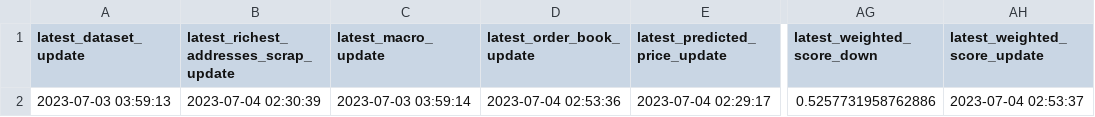
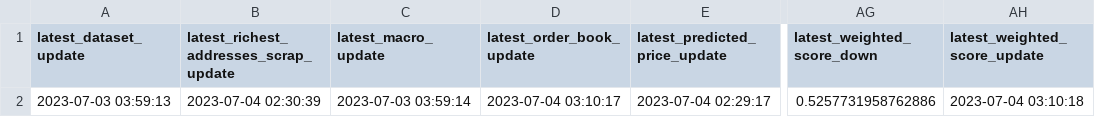
Before and after one commit to williamnordberg/adam_trader, a CSV file: data/latest_info_saved.csv, drawn as a sheet; only a part is shown, gaps mark what is left out; the diff names each change by its address in the sheet, - before the commit and + after, or states it on an @@ line.

```diff
--- a/data/latest_info_saved.csv
+++ b/data/latest_info_saved.csv
-D2 (latest_order_book_update): 2023-07-04 02:53:36
+D2 (latest_order_book_update): 2023-07-04 03:10:17
-AH2 (latest_weighted_score_update): 2023-07-04 02:53:37
+AH2 (latest_weighted_score_update): 2023-07-04 03:10:18
```
Also changed, not shown: data/database.csv, 2 other files.
